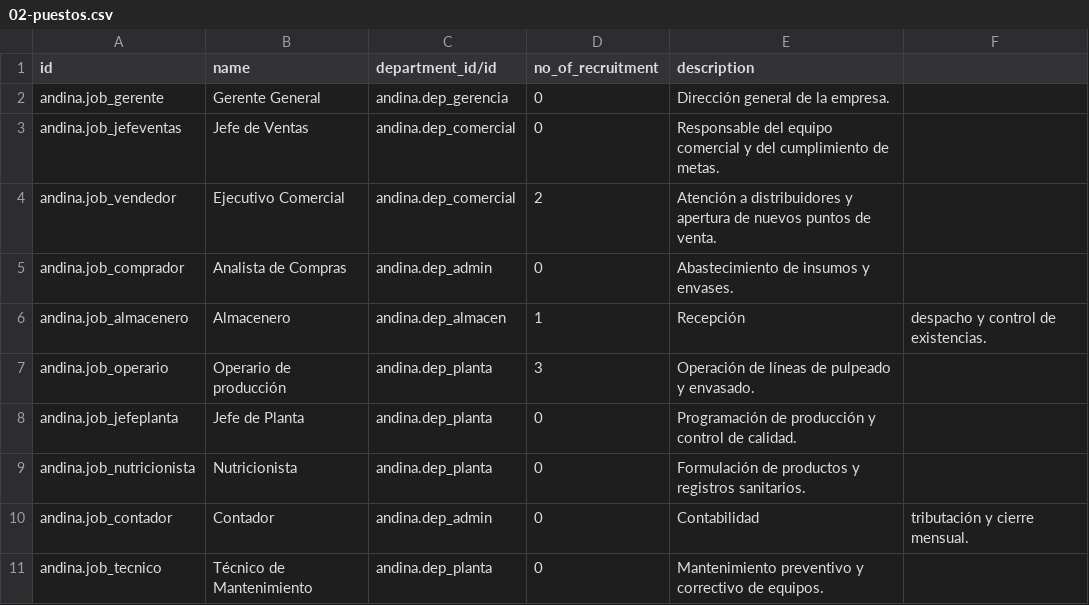
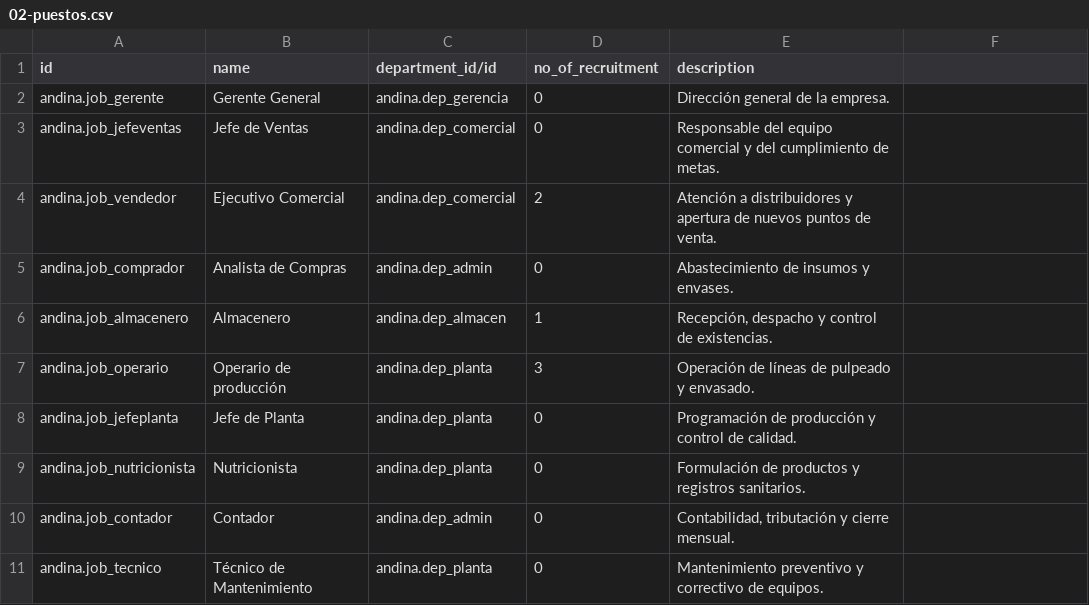
Before and after one commit to olanoit/odoo-functional-consultant, a CSV file: ejemplos/fase-07/datos/02-puestos.csv, drawn as a sheet.

Commit message:
[ADD] cuaderno de ejemplos fase 12 - capstone y certificacion
Guion dia a dia de las 4 semanas del proyecto integrador con sus gates,
simulacro de 60 preguntas con clave y explicaciones de las mas falladas,
mapa de repaso por fase y resumen de los 15 cambios de v19 documentados
a lo largo del plan. Corrige comas sin escapar en 02-puestos.csv.

```diff
--- a/ejemplos/fase-07/datos/02-puestos.csv
+++ b/ejemplos/fase-07/datos/02-puestos.csv
@@ -5,3 +5,3 @@ andina.job_vendedor,Ejecutivo Comercial,andina.dep_comercial,2,Atención a distr
 andina.job_comprador,Analista de Compras,andina.dep_admin,0,Abastecimiento de insumos y envases.
-andina.job_almacenero,Almacenero,andina.dep_almacen,1,Recepción, despacho y control de existencias.
+andina.job_almacenero,Almacenero,andina.dep_almacen,1,"Recepción, despacho y control de existencias."
 andina.job_operario,Operario de producción,andina.dep_planta,3,Operación de líneas de pulpeado y envasado.
@@ -9,3 +9,3 @@ andina.job_jefeplanta,Jefe de Planta,andina.dep_planta,0,Programación de produc
 andina.job_nutricionista,Nutricionista,andina.dep_planta,0,Formulación de productos y registros sanitarios.
-andina.job_contador,Contador,andina.dep_admin,0,Contabilidad, tributación y cierre mensual.
+andina.job_contador,Contador,andina.dep_admin,0,"Contabilidad, tributación y cierre mensual."
 andina.job_tecnico,Técnico de Mantenimiento,andina.dep_planta,0,Mantenimiento preventivo y correctivo de equipos.
```
Also changed, not shown: 6 other files.
